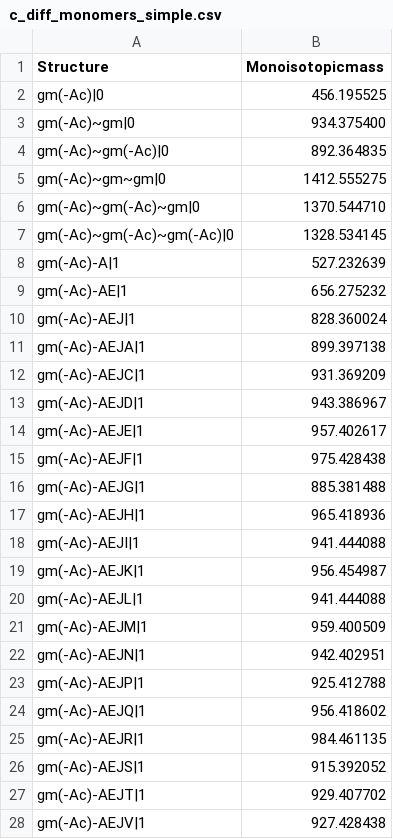
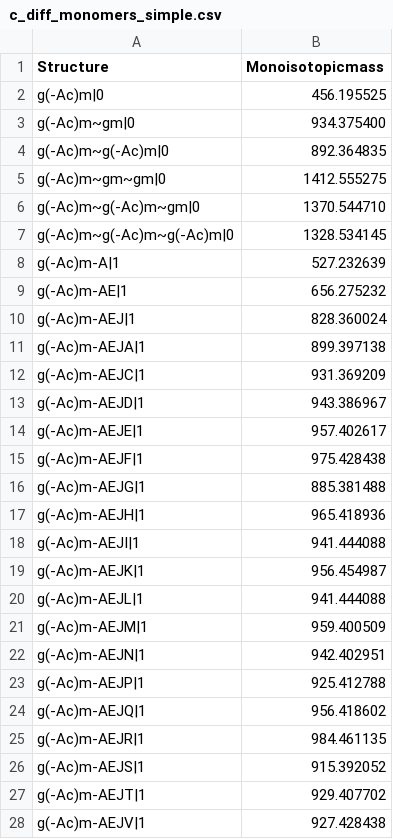
Before and after one commit to Mesnage-Org/pgfinder, a CSV file: pgfinder/masses/c_diff_monomers_simple.csv, drawn as a sheet; only a part is shown; the diff covers the shown part only.

```diff
--- a/pgfinder/masses/c_diff_monomers_simple.csv
+++ b/pgfinder/masses/c_diff_monomers_simple.csv
@@ -1,28 +1,28 @@
 Structure,Monoisotopicmass
-gm(-Ac)|0,456.195525
-gm(-Ac)~gm|0,934.375400
-gm(-Ac)~gm(-Ac)|0,892.364835
-gm(-Ac)~gm~gm|0,1412.555275
-gm(-Ac)~gm(-Ac)~gm|0,1370.544710
-gm(-Ac)~gm(-Ac)~gm(-Ac)|0,1328.534145
-gm(-Ac)-A|1,527.232639
-gm(-Ac)-AE|1,656.275232
-gm(-Ac)-AEJ|1,828.360024
-gm(-Ac)-AEJA|1,899.397138
-gm(-Ac)-AEJC|1,931.369209
-gm(-Ac)-AEJD|1,943.386967
-gm(-Ac)-AEJE|1,957.402617
-gm(-Ac)-AEJF|1,975.428438
-gm(-Ac)-AEJG|1,885.381488
-gm(-Ac)-AEJH|1,965.418936
-gm(-Ac)-AEJI|1,941.444088
-gm(-Ac)-AEJK|1,956.454987
-gm(-Ac)-AEJL|1,941.444088
-gm(-Ac)-AEJM|1,959.400509
-gm(-Ac)-AEJN|1,942.402951
-gm(-Ac)-AEJP|1,925.412788
-gm(-Ac)-AEJQ|1,956.418602
-gm(-Ac)-AEJR|1,984.461135
-gm(-Ac)-AEJS|1,915.392052
-gm(-Ac)-AEJT|1,929.407702
-gm(-Ac)-AEJV|1,927.428438
+g(-Ac)m|0,456.195525
+g(-Ac)m~gm|0,934.375400
+g(-Ac)m~g(-Ac)m|0,892.364835
+g(-Ac)m~gm~gm|0,1412.555275
+g(-Ac)m~g(-Ac)m~gm|0,1370.544710
+g(-Ac)m~g(-Ac)m~g(-Ac)m|0,1328.534145
+g(-Ac)m-A|1,527.232639
+g(-Ac)m-AE|1,656.275232
+g(-Ac)m-AEJ|1,828.360024
+g(-Ac)m-AEJA|1,899.397138
+g(-Ac)m-AEJC|1,931.369209
+g(-Ac)m-AEJD|1,943.386967
+g(-Ac)m-AEJE|1,957.402617
+g(-Ac)m-AEJF|1,975.428438
+g(-Ac)m-AEJG|1,885.381488
+g(-Ac)m-AEJH|1,965.418936
+g(-Ac)m-AEJI|1,941.444088
+g(-Ac)m-AEJK|1,956.454987
+g(-Ac)m-AEJL|1,941.444088
+g(-Ac)m-AEJM|1,959.400509
+g(-Ac)m-AEJN|1,942.402951
+g(-Ac)m-AEJP|1,925.412788
+g(-Ac)m-AEJQ|1,956.418602
+g(-Ac)m-AEJR|1,984.461135
+g(-Ac)m-AEJS|1,915.392052
+g(-Ac)m-AEJT|1,929.407702
+g(-Ac)m-AEJV|1,927.428438
```
Also changed, not shown: 22 edited cells elsewhere in this file, pgfinder/masses/c_diff_monomers_non_redundant.csv.
